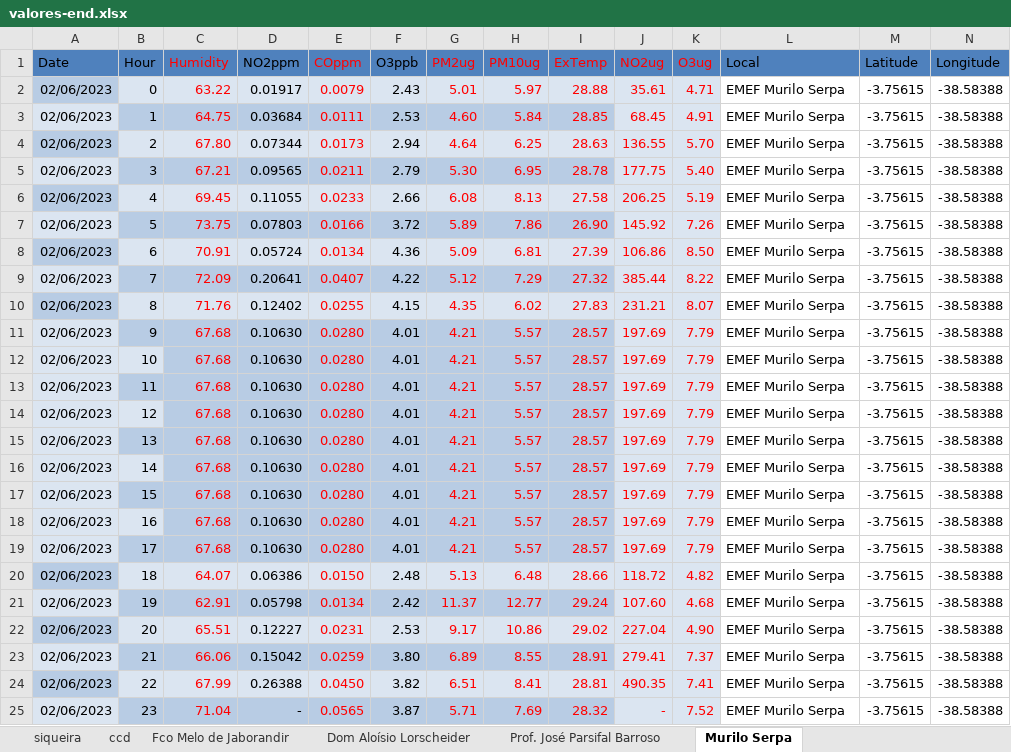
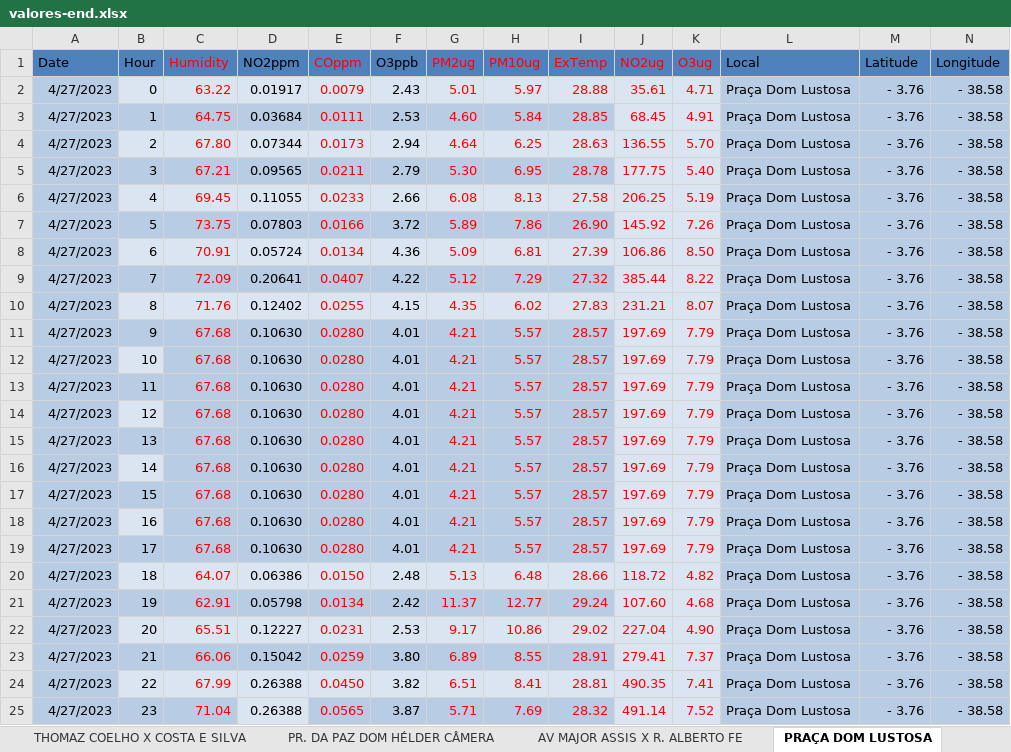
Before and after one commit to israeldesigner/fortal-polu, an Excel workbook: uploads/valores-end.xlsx, sheet PRAÇA DOM LUSTOSA, drawn as a sheet; values as stored, in another font and other column widths than the file's, no borders; charts and pictures not drawn; the diff names each change by its address in the sheet, - before the commit and + after, or states it on an @@ line.

Commit message:
verificacao regex local novos locais, alterao imagens ordens

```diff
--- a/uploads/valores-end.xlsx (sheet PRAÇA DOM LUSTOSA)
+++ b/uploads/valores-end.xlsx (sheet PRAÇA DOM LUSTOSA)
-sheet tab: Fco Melo de Jaborandir
+sheet tab: THOMAZ COELHO X COSTA E SILVA
-sheet tab: Dom Aloísio Lorscheider
+sheet tab: PR. DA PAZ DOM HÉLDER CÂMERA
-sheet tab: Prof. José Parsifal Barroso
+sheet tab: AV MAJOR ASSIS X R. ALBERTO FE
-sheet tab: Murilo Serpa
+sheet tab: PRAÇA DOM LUSTOSA
-sheet tab: siqueira
-sheet tab: ccd
-A2:A25 (Date): 02/06/2023
+A2:A25 (Date): 4/27/2023
-L2:L25 (Local): EMEF Murilo Serpa
+L2:L25 (Local): Praça Dom Lustosa
-L2:N25 fill: none
+L2:N25 fill: #B8CCE4
-M2:M25 (Latitude): -3.75615
+M2:M25 (Latitude): - 3.76
-N2:N25 (Longitude): -38.58388
+N2:N25 (Longitude): - 38.58
-A3 fill: #DBE5F1
+A3 fill: #B8CCE4
-A5 fill: #DBE5F1
+A5 fill: #B8CCE4
-A7 fill: #DBE5F1
+A7 fill: #B8CCE4
-A9 fill: #DBE5F1
+A9 fill: #B8CCE4
-A11:A19 fill: #DBE5F1
+A11:A19 fill: #B8CCE4
-A21 fill: #DBE5F1
+A21 fill: #B8CCE4
-A23 fill: #DBE5F1
+A23 fill: #B8CCE4
-A25 fill: #DBE5F1
+A25 fill: #B8CCE4
-D25 (NO2ppm): -
+D25 (NO2ppm): 0.26388
-D25 fill: #B8CCE4
+D25 fill: #DBE5F1
-J25 (NO2ug): -
+J25 (NO2ug): 491.14
```
Also changed, not shown: sheet RUA ANTONIO FIUZA X RUA BARÃO D, sheet AV MAJOR ASSIS X R. ALBERTO FE, sheet PR. DA PAZ DOM HÉLDER CÂMERA, sheet Praça Portugal, sheet BEZERRA DE MENEZES X JOSE JATAH, sheet THOMAZ COELHO X COSTA E SILVA, 2 more sheets, other sheet tabs, charts or pictures, 4 other files.
